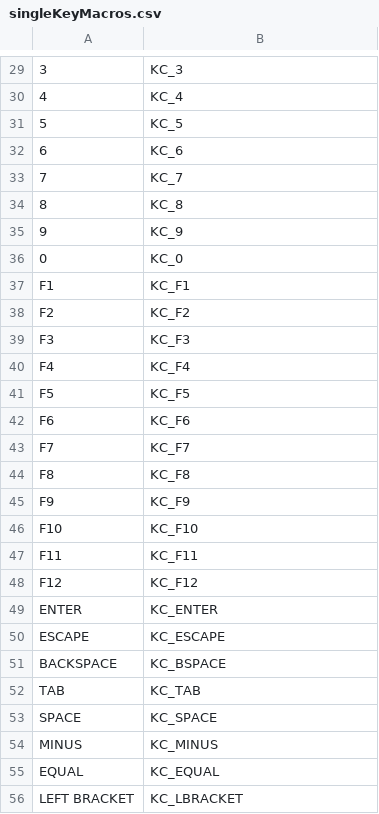
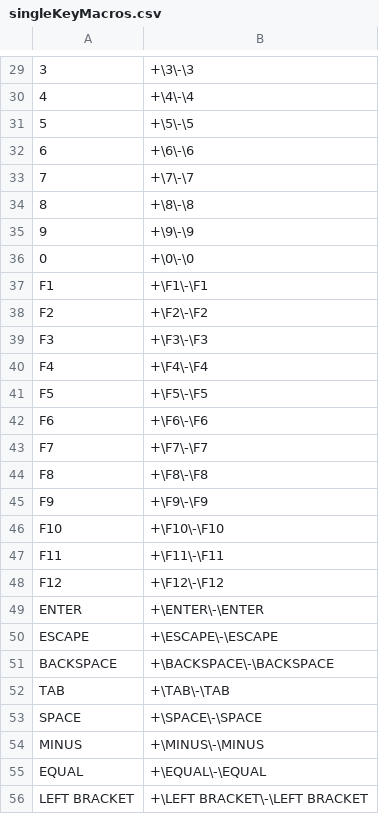
Before and after one commit to KyKlersy/QKeyMapperCapstone, a CSV file: GuiShellTest/Resources/singleKeyMacros.csv, drawn as a sheet; only a part is shown, gaps mark what is left out; the diff covers the shown part only; the diff names each change by its address in the sheet, - before the commit and + after, or states it on an @@ line.

```diff
--- a/GuiShellTest/Resources/singleKeyMacros.csv
+++ b/GuiShellTest/Resources/singleKeyMacros.csv
-B29: KC_3
+B29: +\3\-\3
-B30: KC_4
+B30: +\4\-\4
-B31: KC_5
+B31: +\5\-\5
-B32: KC_6
+B32: +\6\-\6
-B33: KC_7
+B33: +\7\-\7
-B34: KC_8
+B34: +\8\-\8
-B35: KC_9
+B35: +\9\-\9
-B36: KC_0
+B36: +\0\-\0
-B37: KC_F1
+B37: +\F1\-\F1
-B38: KC_F2
+B38: +\F2\-\F2
-B39: KC_F3
+B39: +\F3\-\F3
-B40: KC_F4
+B40: +\F4\-\F4
-B41: KC_F5
+B41: +\F5\-\F5
-B42: KC_F6
+B42: +\F6\-\F6
-B43: KC_F7
+B43: +\F7\-\F7
-B44: KC_F8
+B44: +\F8\-\F8
-B45: KC_F9
+B45: +\F9\-\F9
-B46: KC_F10
+B46: +\F10\-\F10
-B47: KC_F11
+B47: +\F11\-\F11
-B48: KC_F12
+B48: +\F12\-\F12
-B49: KC_ENTER
+B49: +\ENTER\-\ENTER
-B50: KC_ESCAPE
+B50: +\ESCAPE\-\ESCAPE
-B51: KC_BSPACE
+B51: +\BACKSPACE\-\BACKSPACE
-B52: KC_TAB
+B52: +\TAB\-\TAB
-B53: KC_SPACE
+B53: +\SPACE\-\SPACE
-B54: KC_MINUS
+B54: +\MINUS\-\MINUS
-B55: KC_EQUAL
+B55: +\EQUAL\-\EQUAL
-B56: KC_LBRACKET
+B56: +\LEFT BRACKET\-\LEFT BRACKET
```
Also changed, not shown: 58 edited cells elsewhere in this file, 3 other files.
